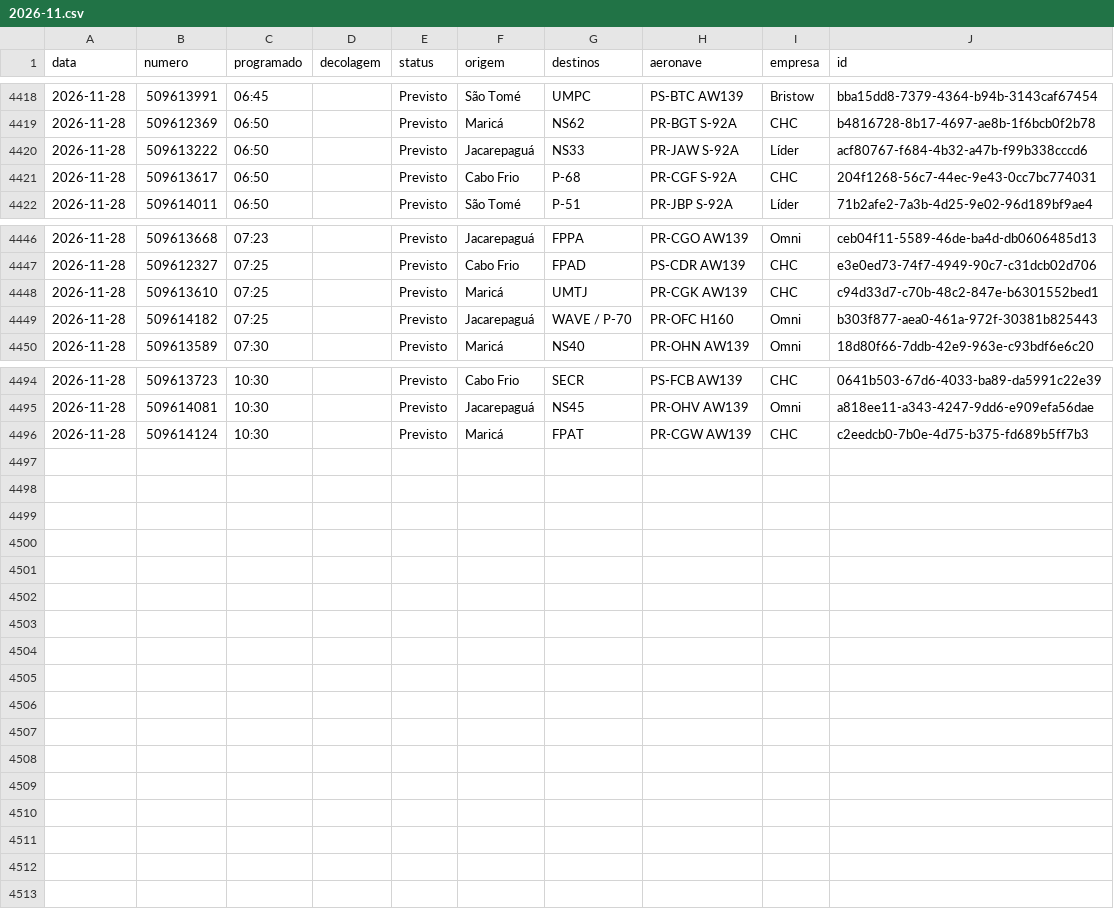
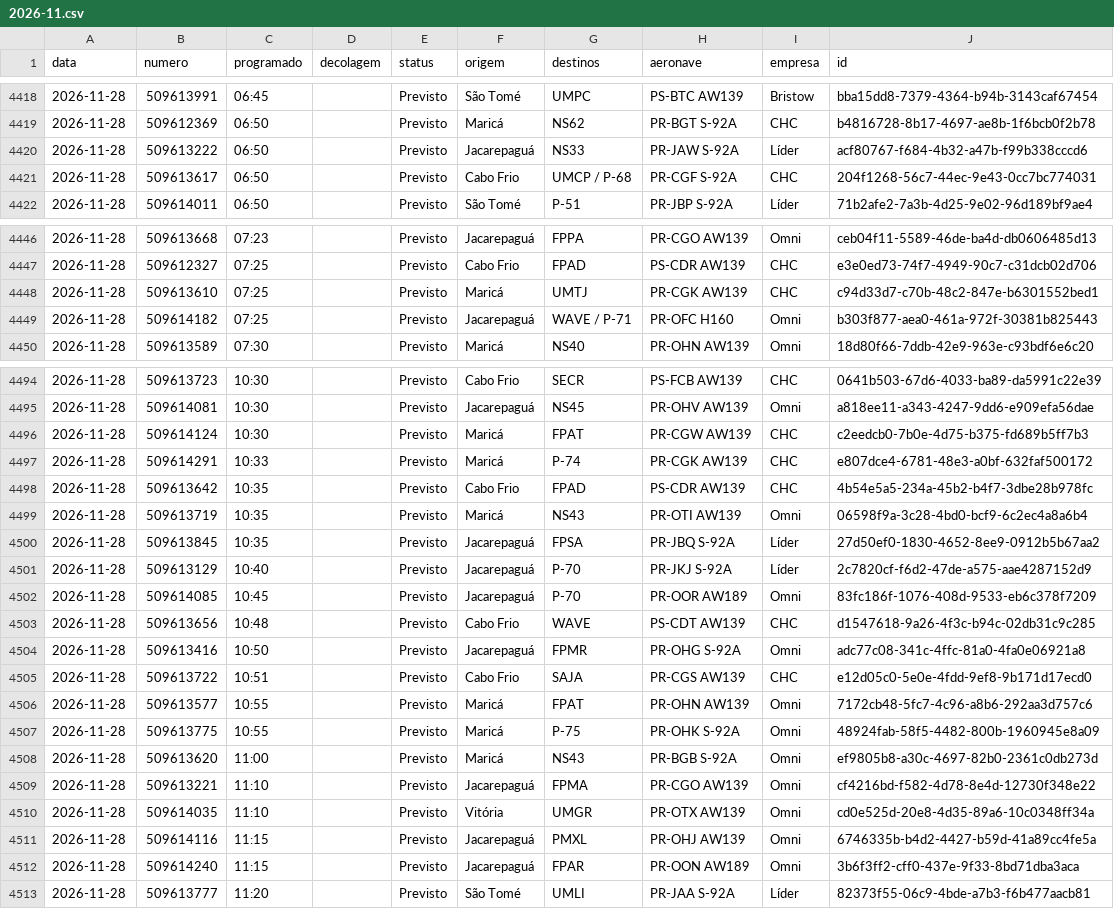
Before and after one commit to sidney89-byte/offvoos-historico, a CSV file: dados/arquivo/2026-11.csv, drawn as a sheet; only a part is shown, gaps mark what is left out; the diff covers the shown part only.

```diff
--- a/dados/arquivo/2026-11.csv
+++ b/dados/arquivo/2026-11.csv
@@ -4420,3 +4420,3 @@ data,numero,programado,decolagem,status,origem,destinos,aeronave,empresa,id
 2026-11-28,509613222,06:50,,Previsto,Jacarepaguá,NS33,PR-JAW S-92A,Líder,acf80767-f684-4b32-a47b-f99b338cccd6
-2026-11-28,509613617,06:50,,Previsto,Cabo Frio,P-68,PR-CGF S-92A,CHC,204f1268-56c7-44ec-9e43-0cc7bc774031
+2026-11-28,509613617,06:50,,Previsto,Cabo Frio,UMCP / P-68,PR-CGF S-92A,CHC,204f1268-56c7-44ec-9e43-0cc7bc774031
 2026-11-28,509614011,06:50,,Previsto,São Tomé,P-51,PR-JBP S-92A,Líder,71b2afe2-7a3b-4d25-9e02-96d189bf9ae4
@@ -4448,3 +4448,3 @@ data,numero,programado,decolagem,status,origem,destinos,aeronave,empresa,id
 2026-11-28,509613610,07:25,,Previsto,Maricá,UMTJ,PR-CGK AW139,CHC,c94d33d7-c70b-48c2-847e-b6301552bed1
-2026-11-28,509614182,07:25,,Previsto,Jacarepaguá,WAVE / P-70,PR-OFC H160,Omni,b303f877-aea0-461a-972f-30381b825443
+2026-11-28,509614182,07:25,,Previsto,Jacarepaguá,WAVE / P-71,PR-OFC H160,Omni,b303f877-aea0-461a-972f-30381b825443
 2026-11-28,509613589,07:30,,Previsto,Maricá,NS40,PR-OHN AW139,Omni,18d80f66-7ddb-42e9-963e-c93bdf6e6c20
@@ -4496 +4496,18 @@ data,numero,programado,decolagem,status,origem,destinos,aeronave,empresa,id
 2026-11-28,509614124,10:30,,Previsto,Maricá,FPAT,PR-CGW AW139,CHC,c2eedcb0-7b0e-4d75-b375-fd689b5ff7b3
+2026-11-28,509614291,10:33,,Previsto,Maricá,P-74,PR-CGK AW139,CHC,e807dce4-6781-48e3-a0bf-632faf500172
+2026-11-28,509613642,10:35,,Previsto,Cabo Frio,FPAD,PS-CDR AW139,CHC,4b54e5a5-234a-45b2-b4f7-3dbe28b978fc
+2026-11-28,509613719,10:35,,Previsto,Maricá,NS43,PR-OTI AW139,Omni,06598f9a-3c28-4bd0-bcf9-6c2ec4a8a6b4
+2026-11-28,509613845,10:35,,Previsto,Jacarepaguá,FPSA,PR-JBQ S-92A,Líder,27d50ef0-1830-4652-8ee9-0912b5b67aa2
+2026-11-28,509613129,10:40,,Previsto,Jacarepaguá,P-70,PR-JKJ S-92A,Líder,2c7820cf-f6d2-47de-a575-aae4287152d9
+2026-11-28,509614085,10:45,,Previsto,Jacarepaguá,P-70,PR-OOR AW189,Omni,83fc186f-1076-408d-9533-eb6c378f7209
+2026-11-28,509613656,10:48,,Previsto,Cabo Frio,WAVE,PS-CDT AW139,CHC,d1547618-9a26-4f3c-b94c-02db31c9c285
+2026-11-28,509613416,10:50,,Previsto,Jacarepaguá,FPMR,PR-OHG S-92A,Omni,adc77c08-341c-4ffc-81a0-4fa0e06921a8
+2026-11-28,509613722,10:51,,Previsto,Cabo Frio,SAJA,PR-CGS AW139,CHC,e12d05c0-5e0e-4fdd-9ef8-9b171d17ecd0
+2026-11-28,509613577,10:55,,Previsto,Maricá,FPAT,PR-OHN AW139,Omni,7172cb48-5fc7-4c96-a8b6-292aa3d757c6
+2026-11-28,509613775,10:55,,Previsto,Maricá,P-75,PR-OHK S-92A,Omni,48924fab-58f5-4482-800b-1960945e8a09
+2026-11-28,509613620,11:00,,Previsto,Maricá,NS43,PR-BGB S-92A,Omni,ef9805b8-a30c-4697-82b0-2361c0db273d
+2026-11-28,509613221,11:10,,Previsto,Jacarepaguá,FPMA,PR-CGO AW139,Omni,cf4216bd-f582-4d78-8e4d-12730f348e22
+2026-11-28,509614035,11:10,,Previsto,Vitória,UMGR,PR-OTX AW139,Omni,cd0e525d-20e8-4d35-89a6-10c0348ff34a
+2026-11-28,509614116,11:15,,Previsto,Jacarepaguá,PMXL,PR-OHJ AW139,Omni,6746335b-b4d2-4427-b59d-41a89cc4fe5a
+2026-11-28,509614240,11:15,,Previsto,Jacarepaguá,FPAR,PR-OON AW189,Omni,3b6f3ff2-cff0-437e-9f33-8bd71dba3aca
+2026-11-28,509613777,11:20,,Previsto,São Tomé,UMLI,PR-JAA S-92A,Líder,82373f55-06c9-4bde-a7b3-f6b477aacb81
```
Also changed, not shown: 1 edited cell elsewhere in this file, 2 other files.
